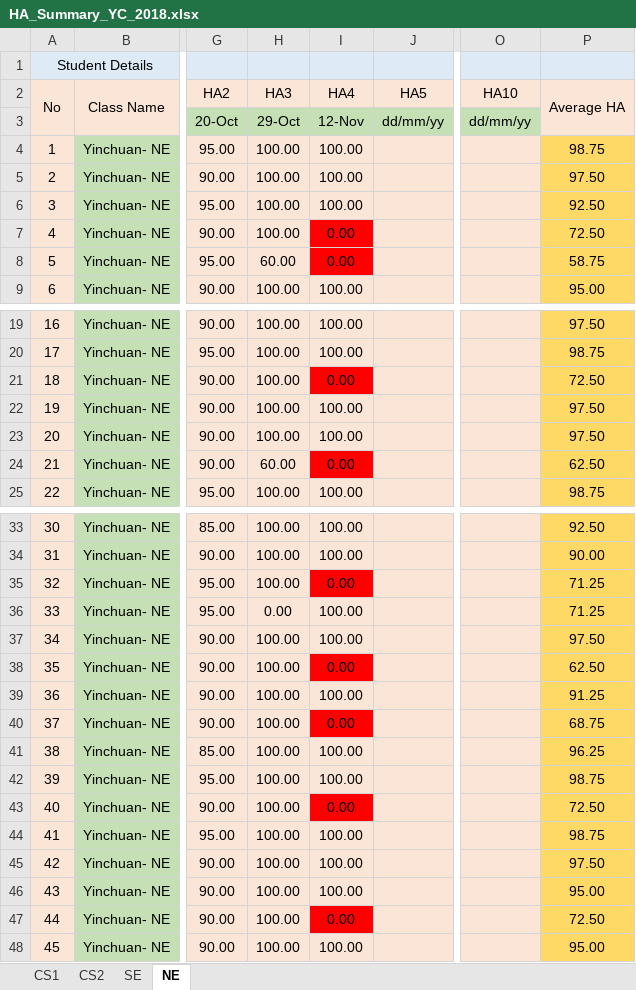
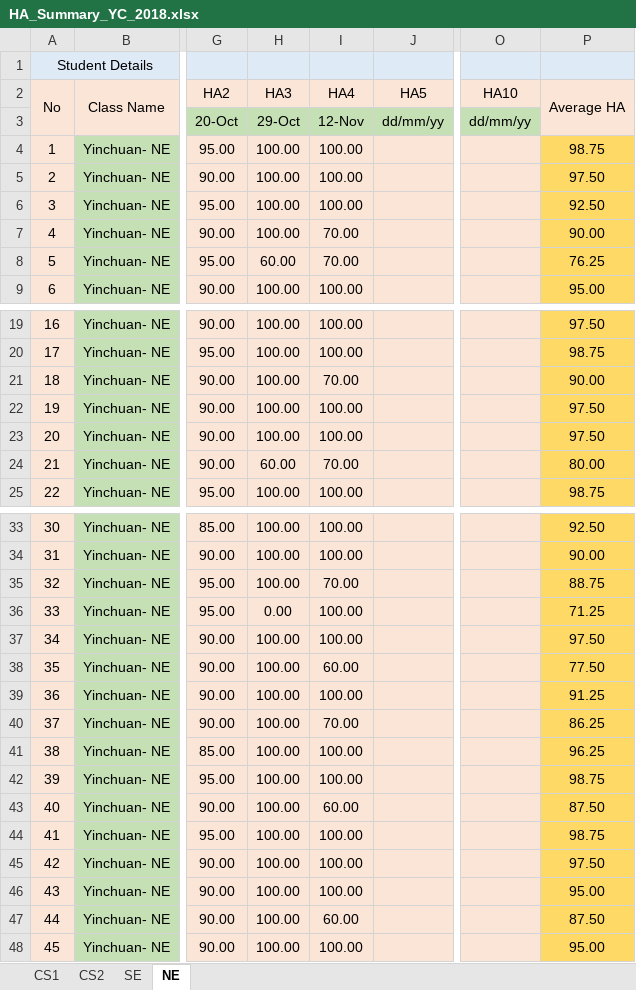
Before and after one commit to niit-nxu/Sept-2020---Jan-2021, an Excel workbook: Grade 2018/HomeAssignment/HA_Summary_YC_2018.xlsx, sheet NE, drawn as a sheet; only a part is shown, gaps mark what is left out; values as stored, in another font and other column widths than the file's, no borders; the diff names each change by its address in the sheet, - before the commit and + after, or states it on an @@ line.

Commit message:
zhouqi-不交作业

```diff
--- a/Grade 2018/HomeAssignment/HA_Summary_YC_2018.xlsx (sheet NE)
+++ b/Grade 2018/HomeAssignment/HA_Summary_YC_2018.xlsx (sheet NE)
-I7:I8 (HA4): 0.00
+I7:I8 (HA4): 70.00
-I7:I8 fill: #FF0000
+I7:I8 fill: #FBE5D6
-P7 (Average HA): 72.50
+P7 (Average HA): 90.00
-P8 (Average HA): 58.75
+P8 (Average HA): 76.25
-I21 (HA4): 0.00
+I21 (HA4): 70.00
-I21 fill: #FF0000
+I21 fill: #FBE5D6
-P21 (Average HA): 72.50
+P21 (Average HA): 90.00
-I24 (HA4): 0.00
+I24 (HA4): 70.00
-I24 fill: #FF0000
+I24 fill: #FBE5D6
-P24 (Average HA): 62.50
+P24 (Average HA): 80.00
-I35 (HA4): 0.00
+I35 (HA4): 70.00
-I35 fill: #FF0000
+I35 fill: #FBE5D6
-P35 (Average HA): 71.25
+P35 (Average HA): 88.75
-I38 (HA4): 0.00
+I38 (HA4): 60.00
-I38 fill: #FF0000
+I38 fill: #FBE5D6
-P38 (Average HA): 62.50
+P38 (Average HA): 77.50
-I40 (HA4): 0.00
+I40 (HA4): 70.00
-I40 fill: #FF0000
+I40 fill: #FBE5D6
-P40 (Average HA): 68.75
+P40 (Average HA): 86.25
-I43 (HA4): 0.00
+I43 (HA4): 60.00
-I43 fill: #FF0000
+I43 fill: #FBE5D6
-P43 (Average HA): 72.50
+P43 (Average HA): 87.50
-I47 (HA4): 0.00
+I47 (HA4): 60.00
-I47 fill: #FF0000
+I47 fill: #FBE5D6
-P47 (Average HA): 72.50
+P47 (Average HA): 87.50
```
Also changed, not shown: sheet SE.
